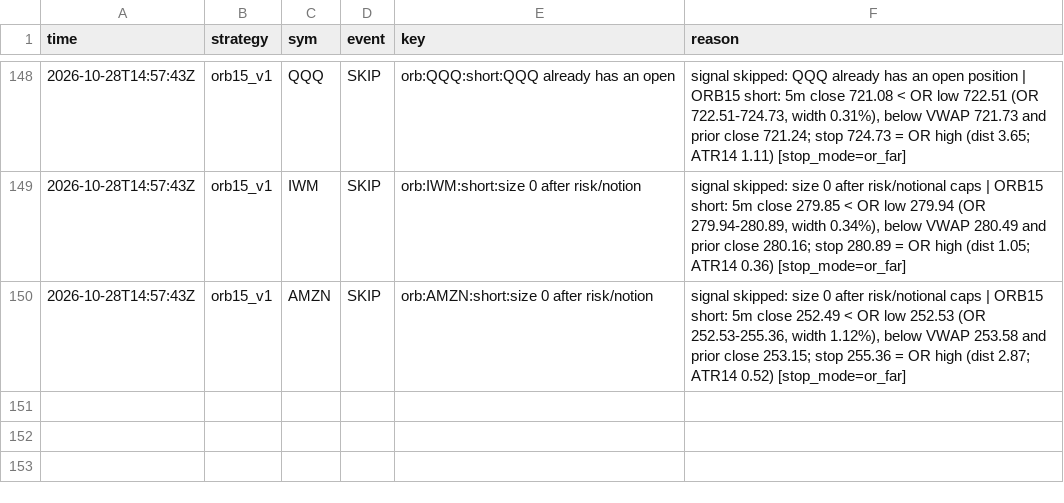
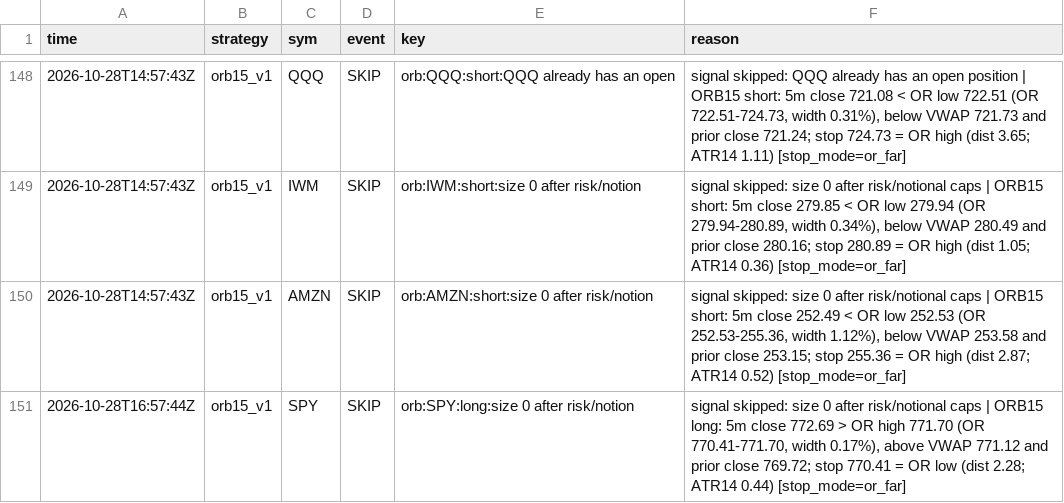
Before and after one commit to northgeorgiacablingco-commits/paper-trading-dashboard, a CSV file: data/stock_signals.csv, drawn as a sheet; only a part is shown, gaps mark what is left out.

```diff
--- a/data/stock_signals.csv
+++ b/data/stock_signals.csv
@@ -150 +150,2 @@ time,strategy,sym,event,key,reason
 2026-10-28T14:57:43Z,orb15_v1,AMZN,SKIP,orb:AMZN:short:size 0 after risk/notion,"signal skipped: size 0 after risk/notional caps | ORB15 short: 5m close 252.49 < OR low 252.53 (OR 252.53-255.36, width 1.12%), below VWAP 253.58 and prior close 253.15; stop 255.36 = OR high (dist 2.87; ATR14 0.52) [stop_mode=or_far]"
+2026-10-28T16:57:44Z,orb15_v1,SPY,SKIP,orb:SPY:long:size 0 after risk/notion,"signal skipped: size 0 after risk/notional caps | ORB15 long: 5m close 772.69 > OR high 771.70 (OR 770.41-771.70, width 0.17%), above VWAP 771.12 and prior close 769.72; stop 770.41 = OR low (dist 2.28; ATR14 0.44) [stop_mode=or_far]"
```
Also changed, not shown: 4 other files.
